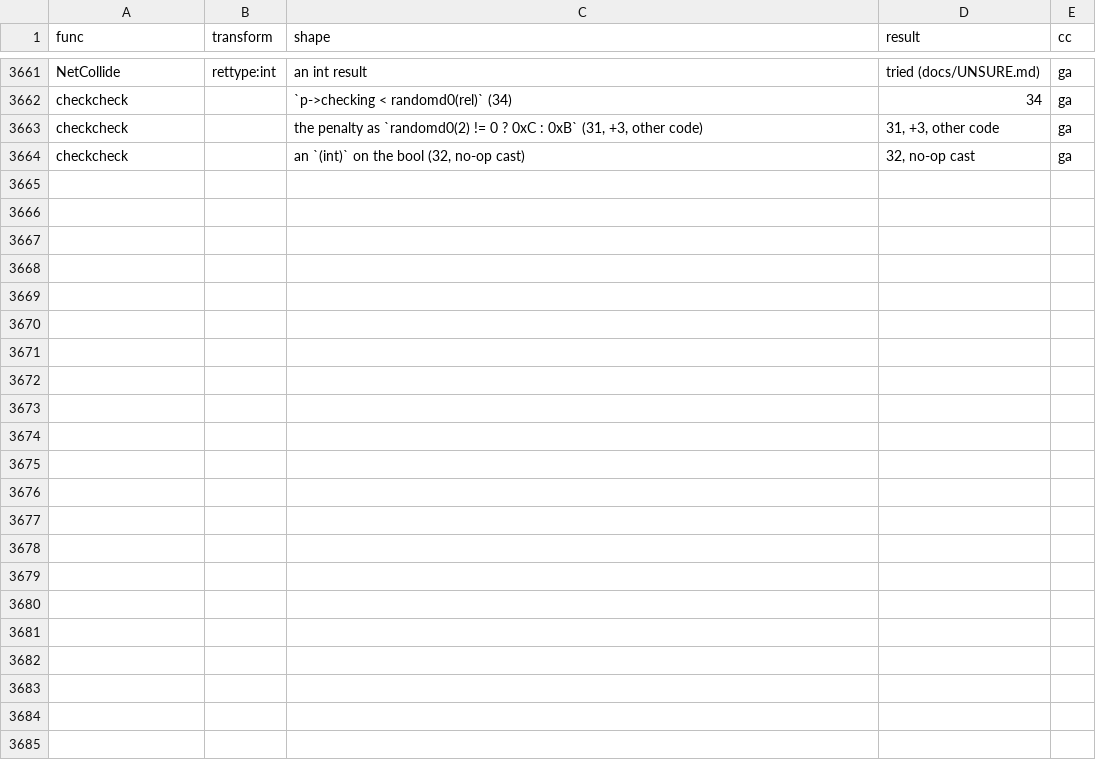
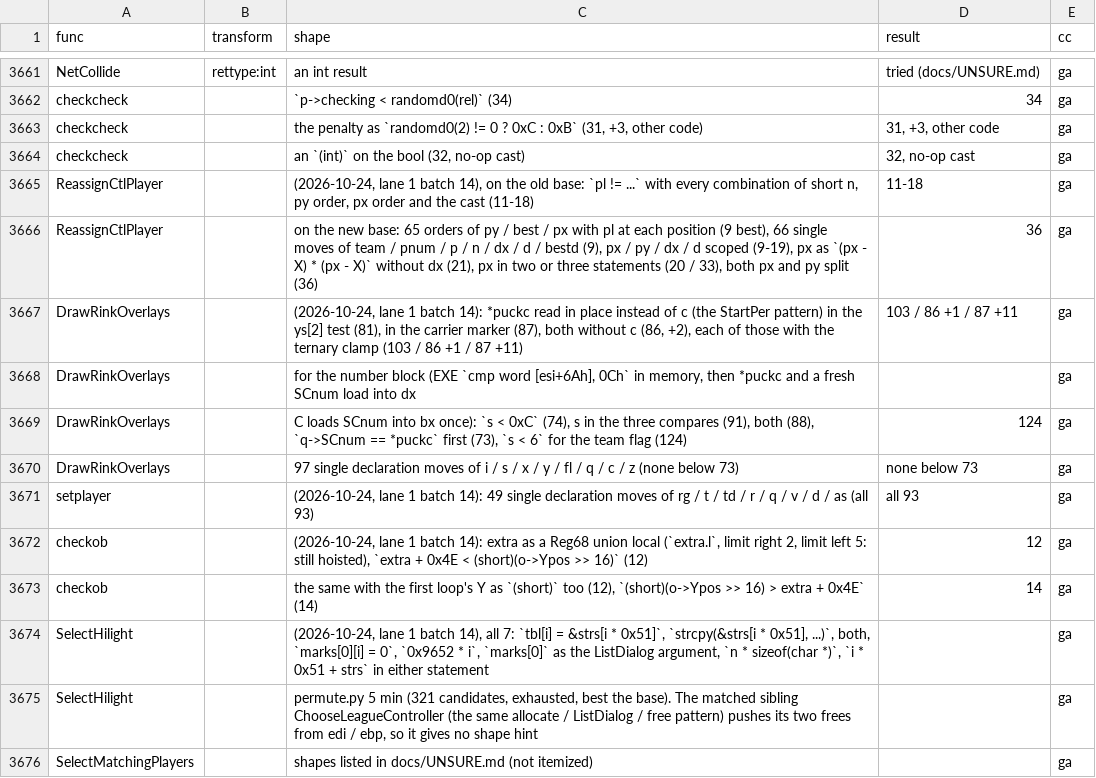
Before and after one commit to abdulahmad/NHL95PC, a CSV file: docs/unsure_tried.csv, drawn as a sheet; only a part is shown, gaps mark what is left out.

```diff
--- a/docs/unsure_tried.csv
+++ b/docs/unsure_tried.csv
@@ -3664 +3664,13 @@ checkcheck,,"the penalty as `randomd0(2) != 0 ? 0xC : 0xB` (31, +3, other code)"
 checkcheck,,"an `(int)` on the bool (32, no-op cast)","32, no-op cast",ga
+ReassignCtlPlayer,,"(2026-10-24, lane 1 batch 14), on the old base: `pl != ...` with every combination of short n, py order, px order and the cast (11-18)",11-18,ga
+ReassignCtlPlayer,,"on the new base: 65 orders of py / best / px with pl at each position (9 best), 66 single moves of team / pnum / p / n / dx / d / bestd (9), px / py / dx / d scoped (9-19), px as `(px - X) * (px - X)` without dx (21), px in two or three statements (20 / 33), both px and py split (36)",36,ga
+DrawRinkOverlays,,"(2026-10-24, lane 1 batch 14): *puckc read in place instead of c (the StartPer pattern) in the ys[2] test (81), in the carrier marker (87), both without c (86, +2), each of those with the ternary clamp (103 / 86 +1 / 87 +11)",103 / 86 +1 / 87 +11,ga
+DrawRinkOverlays,,"for the number block (EXE `cmp word [esi+6Ah], 0Ch` in memory, then *puckc and a fresh SCnum load into dx",,ga
+DrawRinkOverlays,,"C loads SCnum into bx once): `s < 0xC` (74), s in the three compares (91), both (88), `q->SCnum == *puckc` first (73), `s < 6` for the team flag (124)",124,ga
+DrawRinkOverlays,,97 single declaration moves of i / s / x / y / fl / q / c / z (none below 73),none below 73,ga
+setplayer,,"(2026-10-24, lane 1 batch 14): 49 single declaration moves of rg / t / td / r / q / v / d / as (all 93)",all 93,ga
+checkob,,"(2026-10-24, lane 1 batch 14): extra as a Reg68 union local (`extra.l`, limit right 2, limit left 5: still hoisted), `extra + 0x4E < (short)(o->Ypos >> 16)` (12)",12,ga
+checkob,,"the same with the first loop's Y as `(short)` too (12), `(short)(o->Ypos >> 16) > extra + 0x4E` (14)",14,ga
+SelectHilight,,"(2026-10-24, lane 1 batch 14), all 7: `tbl[i] = &strs[i * 0x51]`, `strcpy(&strs[i * 0x51], ...)`, both, `marks[0][i] = 0`, `0x9652 * i`, `marks[0]` as the ListDialog argument, `n * sizeof(char *)`, `i * 0x51 + strs` in either statement",,ga
+SelectHilight,,"permute.py 5 min (321 candidates, exhausted, best the base). The matched sibling ChooseLeagueController (the same allocate / ListDialog / free pattern) pushes its two frees from edi / ebp, so it gives no shape hint",,ga
+SelectMatchingPlayers,,shapes listed in docs/UNSURE.md (not itemized),,ga
```
Also changed, not shown: 1 other file.
